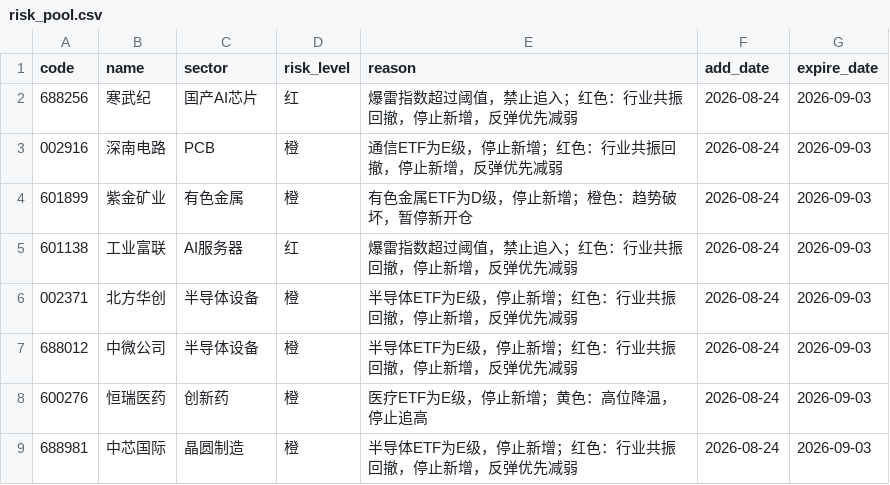
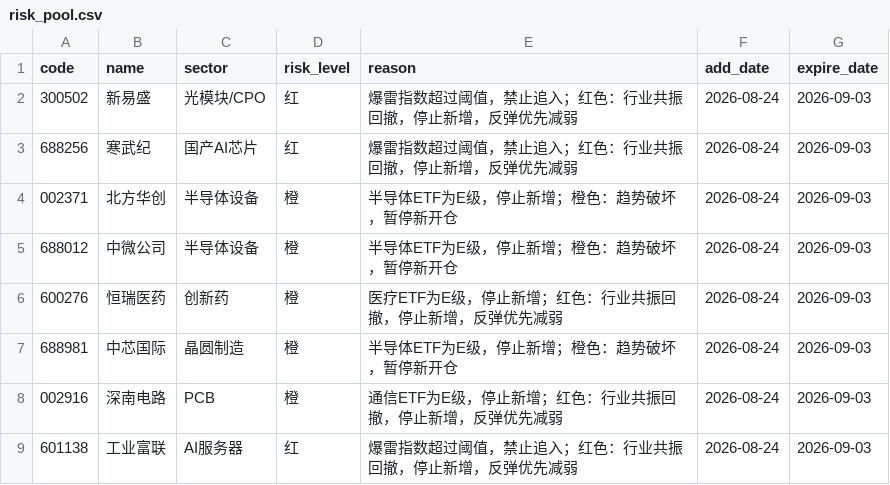
Before and after one commit to chenrj985-ai/decision, a CSV file: data/risk_pool.csv, drawn as a sheet; removed rows and columns are numbered as before the commit, all else as after; the diff names each change by its address in the sheet, - before the commit and + after, or states it on an @@ line.

```diff
--- a/data/risk_pool.csv
+++ b/data/risk_pool.csv
+row 2: 300502 | 新易盛 | 光模块/CPO | 红 | 爆雷指数超过阈值，禁止追入；红色：行业共振回撤，停止新增，反弹优先减弱 | 2026-08-24 | 2026-09-03
+row 4: 002371 | 北方华创 | 半导体设备 | 橙 | 半导体ETF为E级，停止新增；橙色：趋势破坏，暂停新开仓 | 2026-08-24 | 2026-09-03
+row 5: 688012 | 中微公司 | 半导体设备 | 橙 | 半导体ETF为E级，停止新增；橙色：趋势破坏，暂停新开仓 | 2026-08-24 | 2026-09-03
+row 6: 600276 | 恒瑞医药 | 创新药 | 橙 | 医疗ETF为E级，停止新增；红色：行业共振回撤，停止新增，反弹优先减弱 | 2026-08-24 | 2026-09-03
+row 7: 688981 | 中芯国际 | 晶圆制造 | 橙 | 半导体ETF为E级，停止新增；橙色：趋势破坏，暂停新开仓 | 2026-08-24 | 2026-09-03
-row 4: 601899 | 紫金矿业 | 有色金属 | 橙 | 有色金属ETF为D级，停止新增；橙色：趋势破坏，暂停新开仓 | 2026-08-24 | 2026-09-03
-row 6: 002371 | 北方华创 | 半导体设备 | 橙 | 半导体ETF为E级，停止新增；红色：行业共振回撤，停止新增，反弹优先减弱 | 2026-08-24 | 2026-09-03
-row 7: 688012 | 中微公司 | 半导体设备 | 橙 | 半导体ETF为E级，停止新增；红色：行业共振回撤，停止新增，反弹优先减弱 | 2026-08-24 | 2026-09-03
-row 8: 600276 | 恒瑞医药 | 创新药 | 橙 | 医疗ETF为E级，停止新增；黄色：高位降温，停止追高 | 2026-08-24 | 2026-09-03
-row 9: 688981 | 中芯国际 | 晶圆制造 | 橙 | 半导体ETF为E级，停止新增；红色：行业共振回撤，停止新增，反弹优先减弱 | 2026-08-24 | 2026-09-03
```
Also changed, not shown: data/auto_discovery_cache.csv, data/event_risk_auto.csv, 20 other files.
